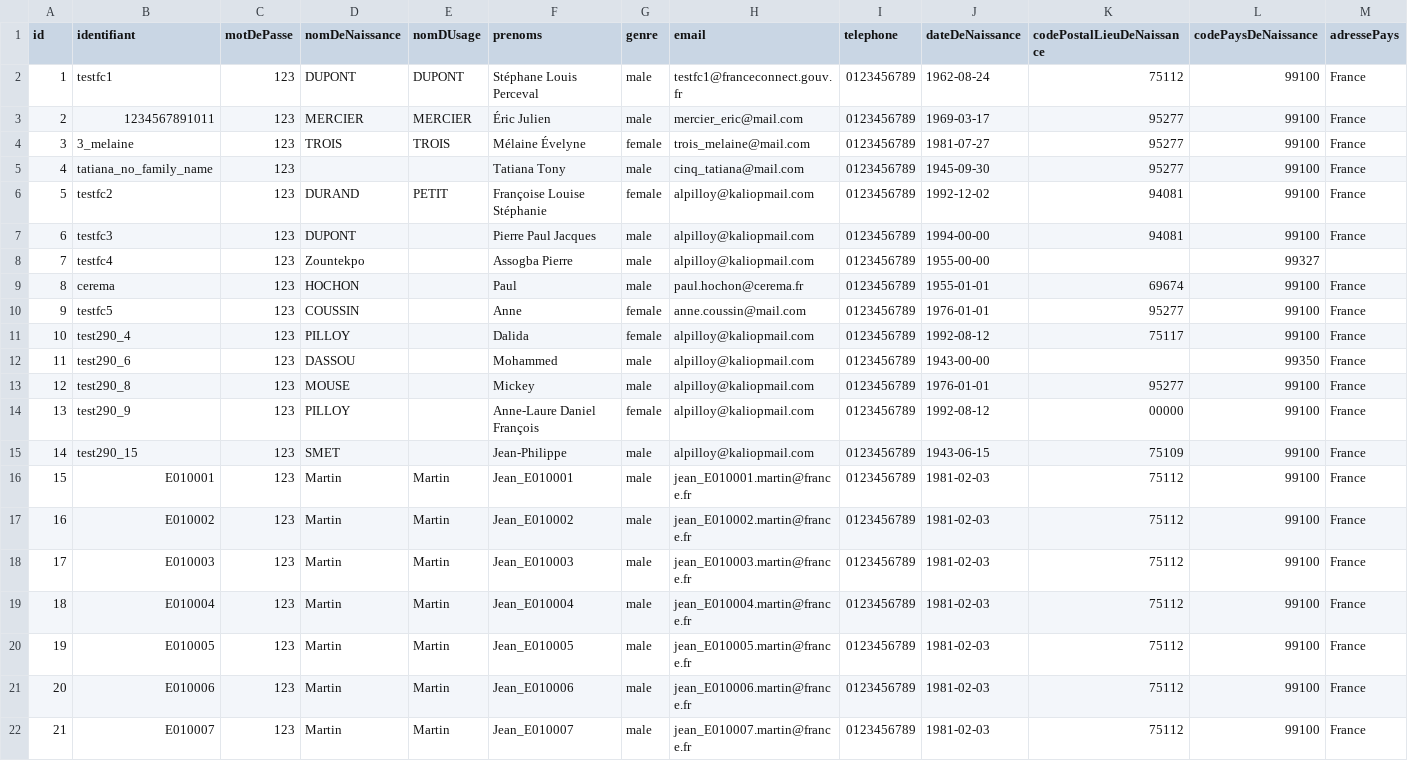
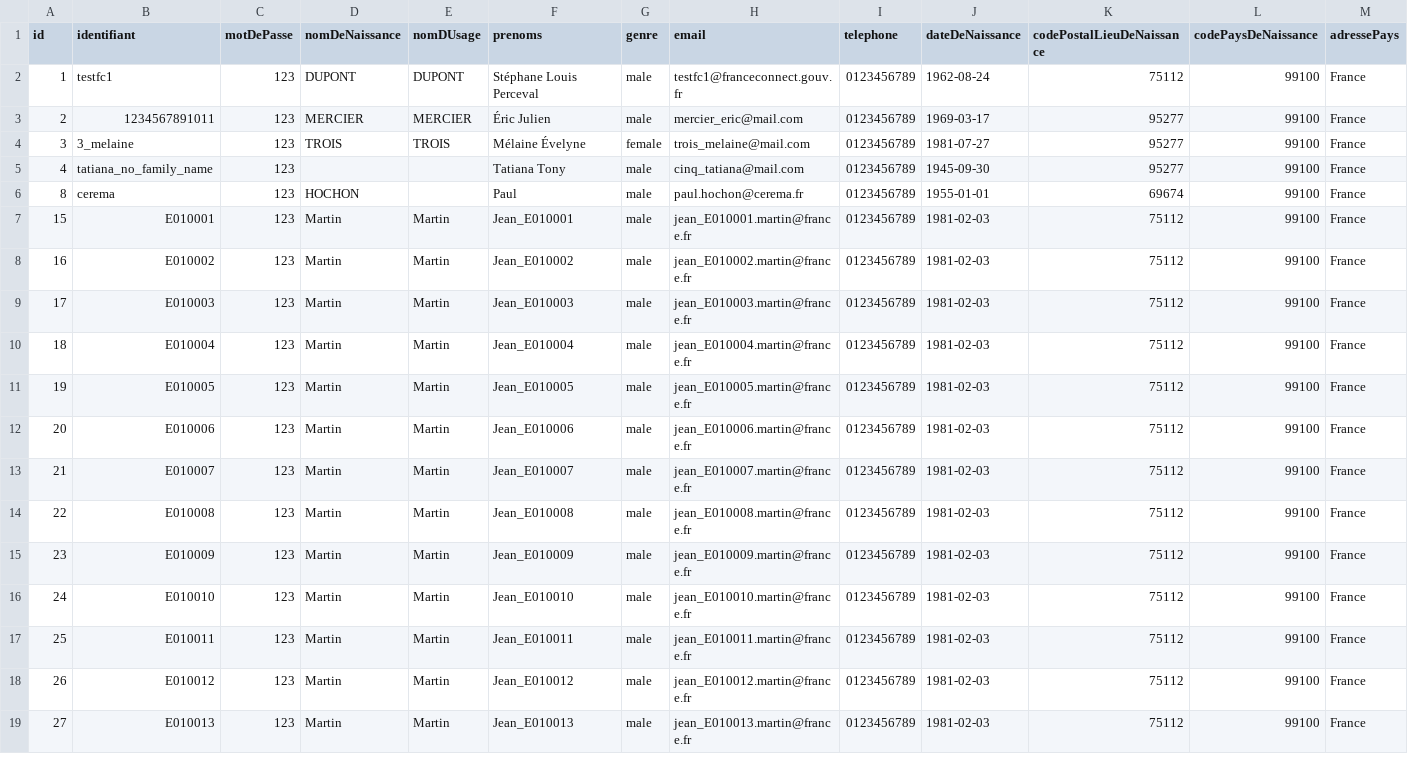
Before and after one commit to france-connect/identity-provider-example, a CSV file: database.csv, drawn as a sheet; only a part is shown; the shorter side is filled out with more unchanged rows; rows hold the shown columns only; the diff names each change by its address in the sheet, - before the commit and + after, or states it on an @@ line.

Commit message:
Update database.csv

```diff
--- a/database.csv
+++ b/database.csv
-row 6: 5 | testfc2 | 123 | DURAND | PETIT | Françoise Louise Stéphanie | female | alpilloy@kaliopmail.com | 0123456789 | 1992-12-02 | 94081 | 99100 | France
-row 7: 6 | testfc3 | 123 | DUPONT |  | Pierre Paul Jacques | male | alpilloy@kaliopmail.com | 0123456789 | 1994-00-00 | 94081 | 99100 | France
-row 8: 7 | testfc4 | 123 | Zountekpo |  | Assogba Pierre | male | alpilloy@kaliopmail.com | 0123456789 | 1955-00-00 |  | 99327
-row 10: 9 | testfc5 | 123 | COUSSIN |  | Anne | female | anne.coussin@mail.com | 0123456789 | 1976-01-01 | 95277 | 99100 | France
-row 11: 10 | test290_4 | 123 | PILLOY |  | Dalida | female | alpilloy@kaliopmail.com | 0123456789 | 1992-08-12 | 75117 | 99100 | France
-row 12: 11 | test290_6 | 123 | DASSOU |  | Mohammed | male | alpilloy@kaliopmail.com | 0123456789 | 1943-00-00 |  | 99350 | France
-row 13: 12 | test290_8 | 123 | MOUSE |  | Mickey | male | alpilloy@kaliopmail.com | 0123456789 | 1976-01-01 | 95277 | 99100 | France
-row 14: 13 | test290_9 | 123 | PILLOY |  | Anne-Laure Daniel François | female | alpilloy@kaliopmail.com | 0123456789 | 1992-08-12 | 00000 | 99100 | France
-row 15: 14 | test290_15 | 123 | SMET |  | Jean-Philippe | male | alpilloy@kaliopmail.com | 0123456789 | 1943-06-15 | 75109 | 99100 | France
```
